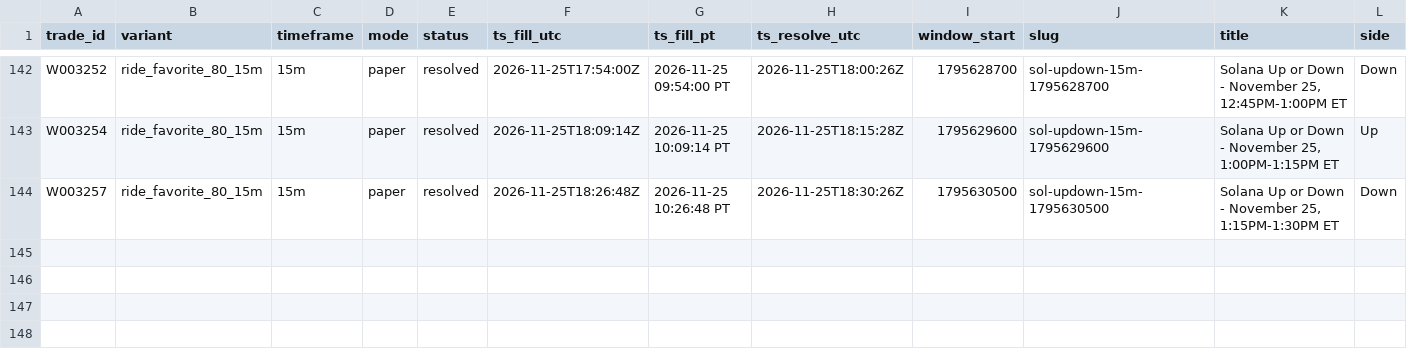
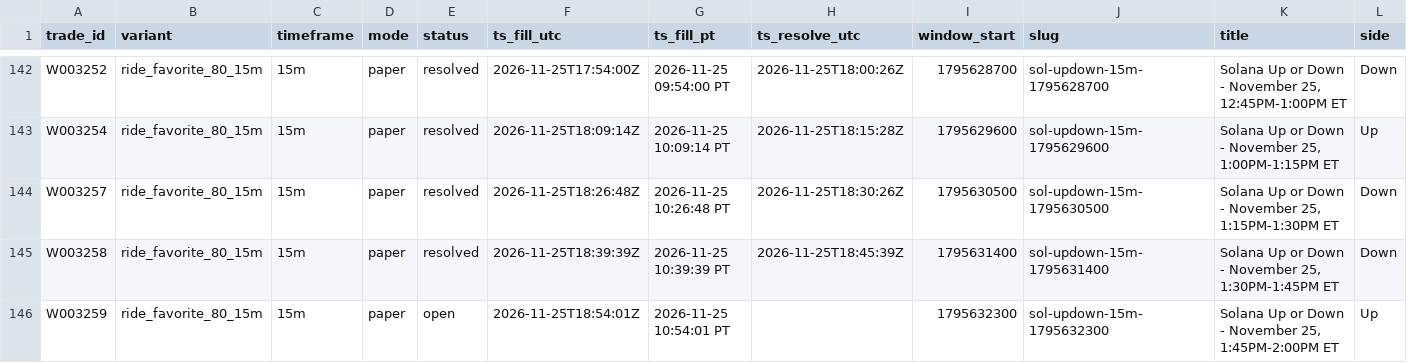
Before and after one commit to michaeldeuchar-dotcom/sol-paper-bot, a CSV file: data/week2/trades_ride_favorite_80_15m.csv, drawn as a sheet; only a part is shown, gaps mark what is left out; rows hold the shown columns only; the diff names each change by its address in the sheet, - before the commit and + after, or states it on an @@ line.

```diff
--- a/data/week2/trades_ride_favorite_80_15m.csv
+++ b/data/week2/trades_ride_favorite_80_15m.csv
+row 145: W003258 | ride_favorite_80_15m | 15m | paper | resolved | 2026-11-25T18:39:39Z | 2026-11-25 10:39:39 PT | 2026-11-25T18:45:39Z | 1795631400 | sol-updown-15m-1795631400 | Solana Up or Down - November 25, 1:30PM-1:45PM ET | Down
+row 146: W003259 | ride_favorite_80_15m | 15m | paper | open | 2026-11-25T18:54:01Z | 2026-11-25 10:54:01 PT |  | 1795632300 | sol-updown-15m-1795632300 | Solana Up or Down - November 25, 1:45PM-2:00PM ET | Up
```
Also changed, not shown: data/week2/decisions_tail.csv, data/week2/trades_crowd.csv, 5 other files.
